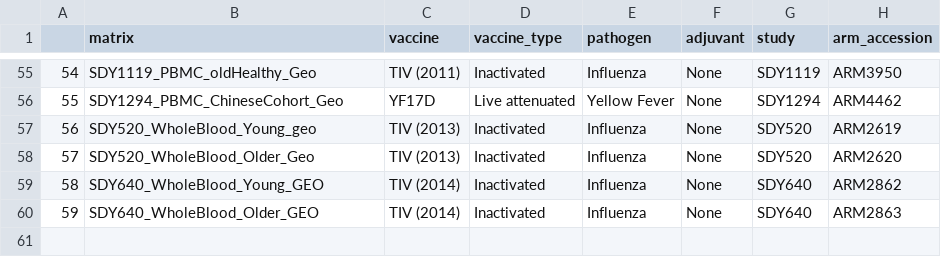
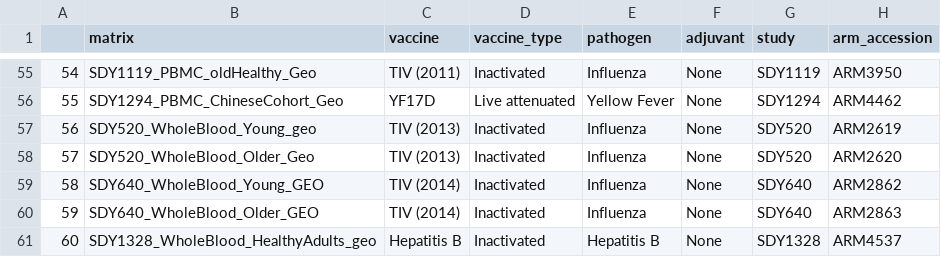
Before and after one commit to RGLab/ImmuneSignatures2, a CSV file: data-raw/vaccine_map_april_2020.csv, drawn as a sheet; only a part is shown, gaps mark what is left out; the diff names each change by its address in the sheet, - before the commit and + after, or states it on an @@ line.

Commit message:
update vaccines for SDY1328

```diff
--- a/data-raw/vaccine_map_april_2020.csv
+++ b/data-raw/vaccine_map_april_2020.csv
+row 61: 60 | SDY1328_WholeBlood_HealthyAdults_geo | Hepatitis B | Inactivated | Hepatitis B | None | SDY1328 | ARM4537
```
Also changed, not shown: 1 other file.
